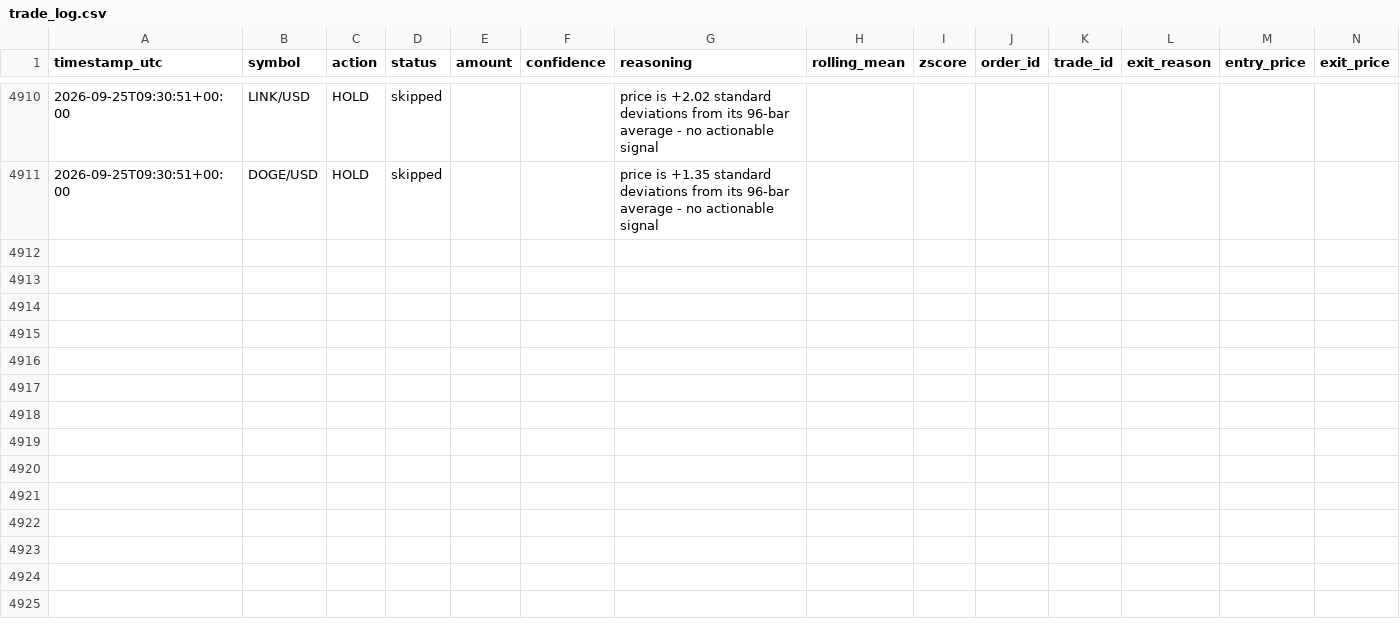
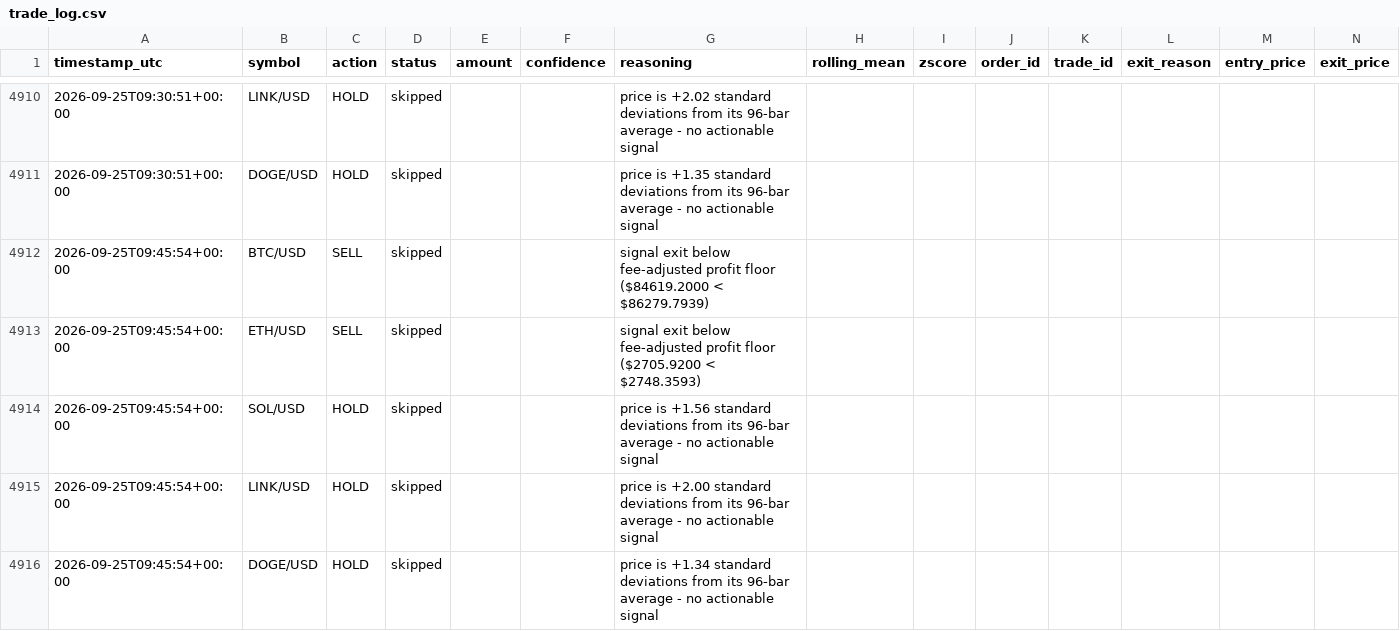
Before and after one commit to wheresej2k/crypto-mean-reversion-agent, a CSV file: logs/trade_log.csv, drawn as a sheet; only a part is shown, gaps mark what is left out; rows hold the shown columns only; the diff names each change by its address in the sheet, - before the commit and + after, or states it on an @@ line.

```diff
--- a/logs/trade_log.csv
+++ b/logs/trade_log.csv
+row 4912: 2026-09-25T09:45:54+00:00 | BTC/USD | SELL | skipped |  |  | signal exit below fee-adjusted profit floor ($84619.2000 < $86279.7939)
+row 4913: 2026-09-25T09:45:54+00:00 | ETH/USD | SELL | skipped |  |  | signal exit below fee-adjusted profit floor ($2705.9200 < $2748.3593)
+row 4914: 2026-09-25T09:45:54+00:00 | SOL/USD | HOLD | skipped |  |  | price is +1.56 standard deviations from its 96-bar average - no actionable signal
+row 4915: 2026-09-25T09:45:54+00:00 | LINK/USD | HOLD | skipped |  |  | price is +2.00 standard deviations from its 96-bar average - no actionable signal
+row 4916: 2026-09-25T09:45:54+00:00 | DOGE/USD | HOLD | skipped |  |  | price is +1.34 standard deviations from its 96-bar average - no actionable signal
```
Also changed, not shown: 3 other files.
